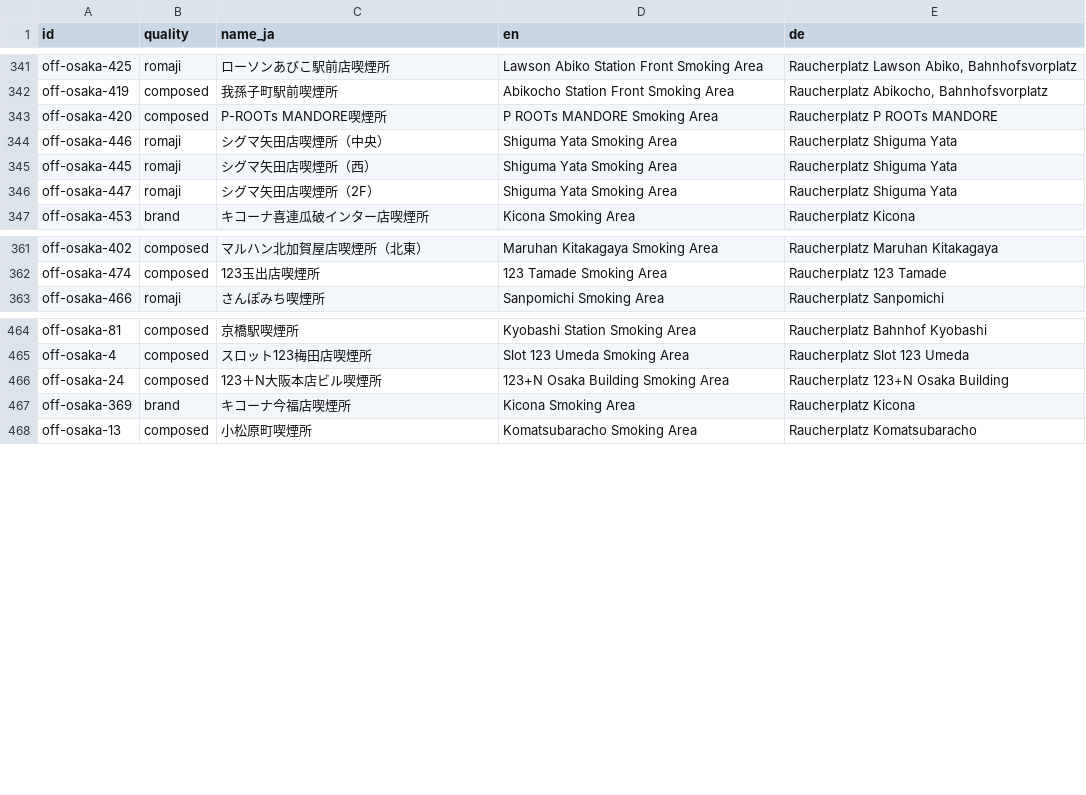
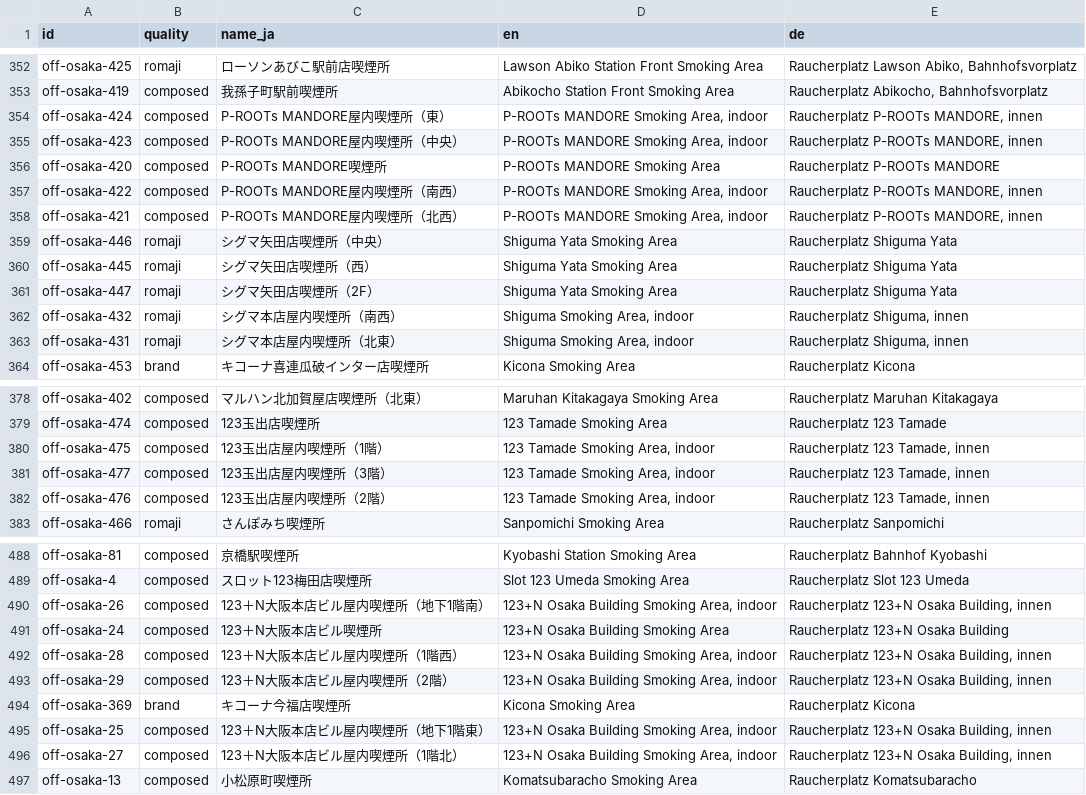
Before and after one commit to Shortzn/smokr, a CSV file: data/i18n/localized.csv, drawn as a sheet; only a part is shown, gaps mark what is left out; the diff covers the shown part only.

Commit message:
Namen und Lage im Gebäude: 29 Titel mehr, Richtung sichtbar
- Glossar: neue Ausgänge (新南口, 東南口 ...), Seiten (西側 ...), innen und
  außen, Gelände, Strandpark, Großmarkt, unter den Gleisen, Bahnhofsplätze.
  "Kreuzung" bewusst nicht: ergab einen falschen Titel in Shibuya.
- Eingekreiste Nummern (喫煙場所②) stehen am Ende des Titels.
- Bindestriche in lateinischen Namen bleiben (e-booth, P-ROOTs).
- Richtung aus "（南西）" kommt jetzt in die Daten (68 Orte) und erscheint in
  Liste und Detail als "Südwestseite" usw. (EN/DE/JA).
- Touch-Test: Wischstrecke unabhängig von Zeitmessung unter Last.
- Service Worker v15. Tests: 22 Unit, 35 Daten.

```diff
--- a/data/i18n/localized.csv
+++ b/data/i18n/localized.csv
@@ -342,3 +353,7 @@ off-osaka-425,romaji,ローソンあびこ駅前店喫煙所,Lawson Abiko Statio
 off-osaka-419,composed,我孫子町駅前喫煙所,Abikocho Station Front Smoking Area,"Raucherplatz Abikocho, Bahnhofsvorplatz"
-off-osaka-420,composed,P-ROOTs MANDORE喫煙所,P ROOTs MANDORE Smoking Area,Raucherplatz P ROOTs MANDORE
+off-osaka-424,composed,P-ROOTs MANDORE屋内喫煙所（東）,"P-ROOTs MANDORE Smoking Area, indoor","Raucherplatz P-ROOTs MANDORE, innen"
+off-osaka-423,composed,P-ROOTs MANDORE屋内喫煙所（中央）,"P-ROOTs MANDORE Smoking Area, indoor","Raucherplatz P-ROOTs MANDORE, innen"
+off-osaka-420,composed,P-ROOTs MANDORE喫煙所,P-ROOTs MANDORE Smoking Area,Raucherplatz P-ROOTs MANDORE
+off-osaka-422,composed,P-ROOTs MANDORE屋内喫煙所（南西）,"P-ROOTs MANDORE Smoking Area, indoor","Raucherplatz P-ROOTs MANDORE, innen"
+off-osaka-421,composed,P-ROOTs MANDORE屋内喫煙所（北西）,"P-ROOTs MANDORE Smoking Area, indoor","Raucherplatz P-ROOTs MANDORE, innen"
 off-osaka-446,romaji,シグマ矢田店喫煙所（中央）,Shiguma Yata Smoking Area,Raucherplatz Shiguma Yata
@@ -346,2 +361,4 @@ off-osaka-445,romaji,シグマ矢田店喫煙所（西）,Shiguma Yata Smoking A
 off-osaka-447,romaji,シグマ矢田店喫煙所（2F）,Shiguma Yata Smoking Area,Raucherplatz Shiguma Yata
+off-osaka-432,romaji,シグマ本店屋内喫煙所（南西）,"Shiguma Smoking Area, indoor","Raucherplatz Shiguma, innen"
+off-osaka-431,romaji,シグマ本店屋内喫煙所（北東）,"Shiguma Smoking Area, indoor","Raucherplatz Shiguma, innen"
 off-osaka-453,brand,キコーナ喜連瓜破インター店喫煙所,Kicona Smoking Area,Raucherplatz Kicona
@@ -362,2 +379,5 @@ off-osaka-402,composed,マルハン北加賀屋店喫煙所（北東）,Maruhan
 off-osaka-474,composed,123玉出店喫煙所,123 Tamade Smoking Area,Raucherplatz 123 Tamade
+off-osaka-475,composed,123玉出店屋内喫煙所（1階）,"123 Tamade Smoking Area, indoor","Raucherplatz 123 Tamade, innen"
+off-osaka-477,composed,123玉出店屋内喫煙所（3階）,"123 Tamade Smoking Area, indoor","Raucherplatz 123 Tamade, innen"
+off-osaka-476,composed,123玉出店屋内喫煙所（2階）,"123 Tamade Smoking Area, indoor","Raucherplatz 123 Tamade, innen"
 off-osaka-466,romaji,さんぽみち喫煙所,Sanpomichi Smoking Area,Raucherplatz Sanpomichi
@@ -465,4 +489,9 @@ off-osaka-81,composed,京橋駅喫煙所,Kyobashi Station Smoking Area,Raucherpl
 off-osaka-4,composed,スロット123梅田店喫煙所,Slot 123 Umeda Smoking Area,Raucherplatz Slot 123 Umeda
+off-osaka-26,composed,123＋N大阪本店ビル屋内喫煙所（地下1階南）,"123+N Osaka Building Smoking Area, indoor","Raucherplatz 123+N Osaka Building, innen"
 off-osaka-24,composed,123＋N大阪本店ビル喫煙所,123+N Osaka Building Smoking Area,Raucherplatz 123+N Osaka Building
+off-osaka-28,composed,123＋N大阪本店ビル屋内喫煙所（1階西）,"123+N Osaka Building Smoking Area, indoor","Raucherplatz 123+N Osaka Building, innen"
+off-osaka-29,composed,123＋N大阪本店ビル屋内喫煙所（2階）,"123+N Osaka Building Smoking Area, indoor","Raucherplatz 123+N Osaka Building, innen"
 off-osaka-369,brand,キコーナ今福店喫煙所,Kicona Smoking Area,Raucherplatz Kicona
+off-osaka-25,composed,123＋N大阪本店ビル屋内喫煙所（地下1階東）,"123+N Osaka Building Smoking Area, indoor","Raucherplatz 123+N Osaka Building, innen"
+off-osaka-27,composed,123＋N大阪本店ビル屋内喫煙所（1階北）,"123+N Osaka Building Smoking Area, indoor","Raucherplatz 123+N Osaka Building, innen"
 off-osaka-13,composed,小松原町喫煙所,Komatsubaracho Smoking Area,Raucherplatz Komatsubaracho
```
Also changed, not shown: 17 added rows and 10 edited cells elsewhere in this file, data/i18n/review.csv, 15 other files.
